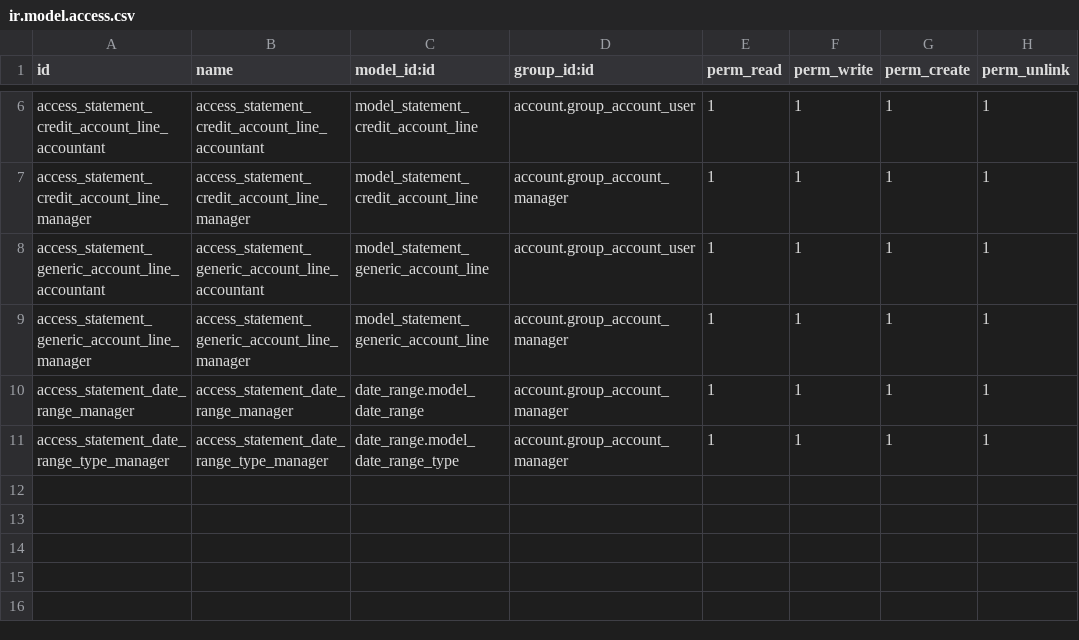
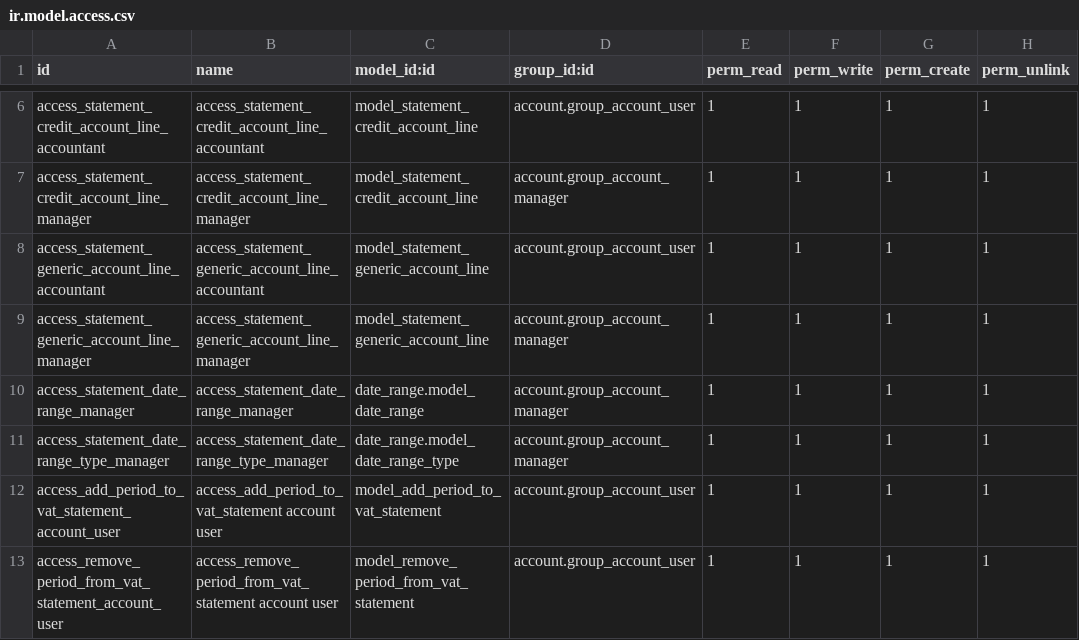
Before and after one commit to nciavarella/l10n-italy-18.0-add-l10n_it_doi_oca, a CSV file: account_vat_period_end_statement/security/ir.model.access.csv, drawn as a sheet; only a part is shown, gaps mark what is left out; the diff names each change by its address in the sheet, - before the commit and + after, or states it on an @@ line.

Commit message:
[MIG] account_vat_period_end_statement: Migration to 14.0
account_vat_period_end_statement: Migration to 14.0 - FIX tests, views and readme - eLBati

```diff
--- a/account_vat_period_end_statement/security/ir.model.access.csv
+++ b/account_vat_period_end_statement/security/ir.model.access.csv
+row 12: access_add_period_to_vat_statement_account_user | access_add_period_to_vat_statement account user | model_add_period_to_vat_statement | account.group_account_user | 1 | 1 | 1 | 1
+row 13: access_remove_period_from_vat_statement_account_user | access_remove_period_from_vat_statement account user | model_remove_period_from_vat_statement | account.group_account_user | 1 | 1 | 1 | 1
```
Also changed, not shown: 16 other files.
